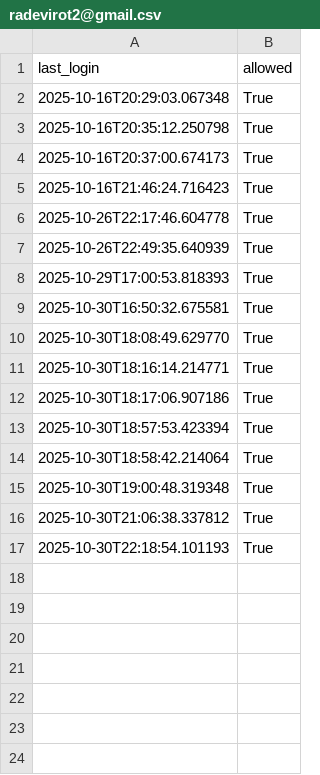
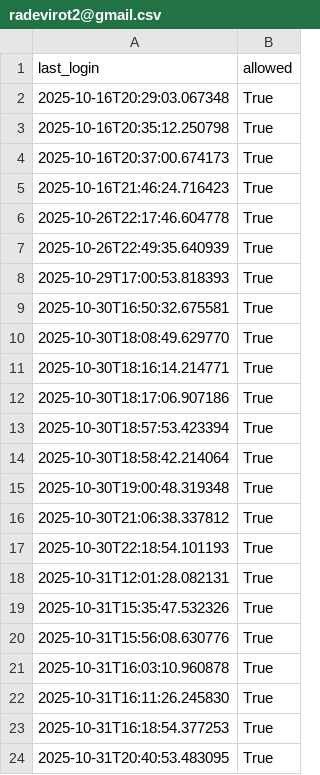
Before and after one commit to Radevirot/proyecto-basurales, a CSV file: flask/user_output/login_data/radevirot2@gmail.csv, drawn as a sheet; the diff names each change by its address in the sheet, - before the commit and + after, or states it on an @@ line.

```diff
--- a/flask/user_output/login_data/radevirot2@gmail.csv
+++ b/flask/user_output/login_data/radevirot2@gmail.csv
+row 18: 2025-10-31T12:01:28.082131 | True
+row 19: 2025-10-31T15:35:47.532326 | True
+row 20: 2025-10-31T15:56:08.630776 | True
+row 21: 2025-10-31T16:03:10.960878 | True
+row 22: 2025-10-31T16:11:26.245830 | True
+row 23: 2025-10-31T16:18:54.377253 | True
+row 24: 2025-10-31T20:40:53.483095 | True
```
Also changed, not shown: flask/user_output/login_data/adrieljulianramirez@gmail.csv, flask/user_output/tagged/clusters/radevirot2@gmail.csv, 3 other files.
